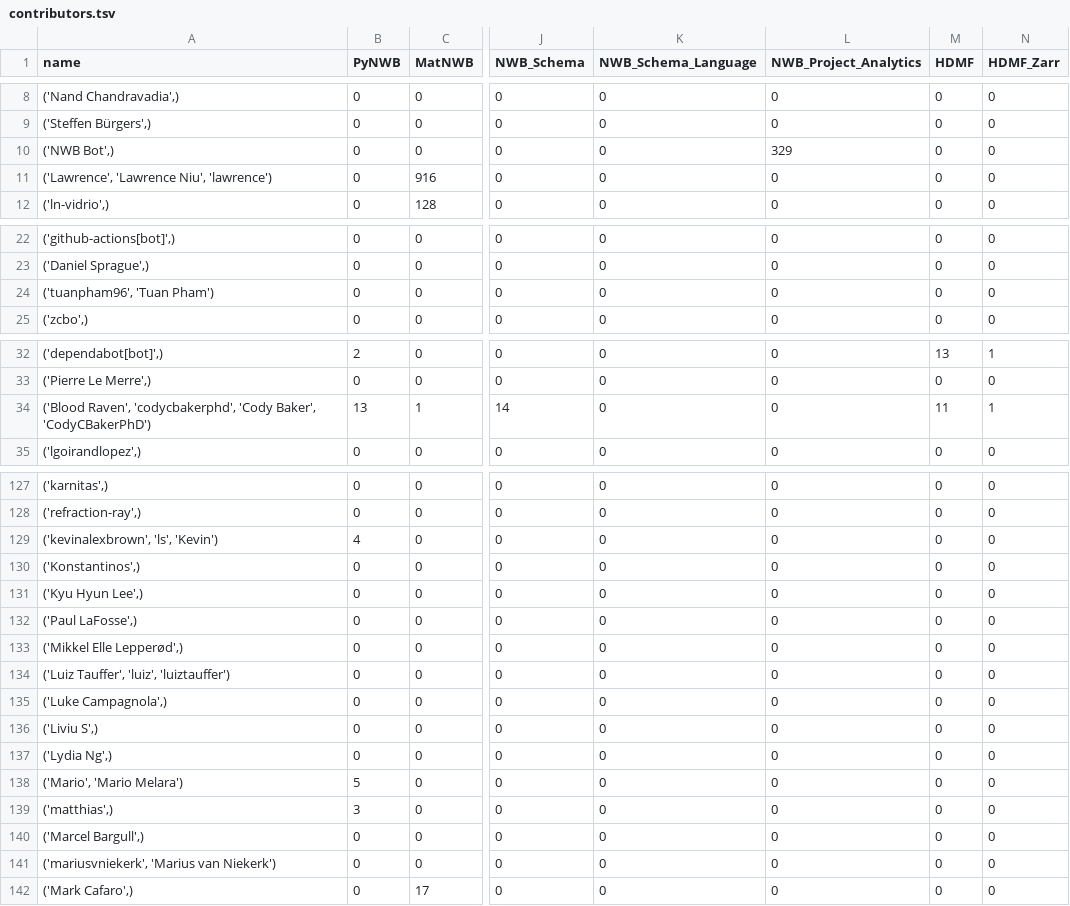
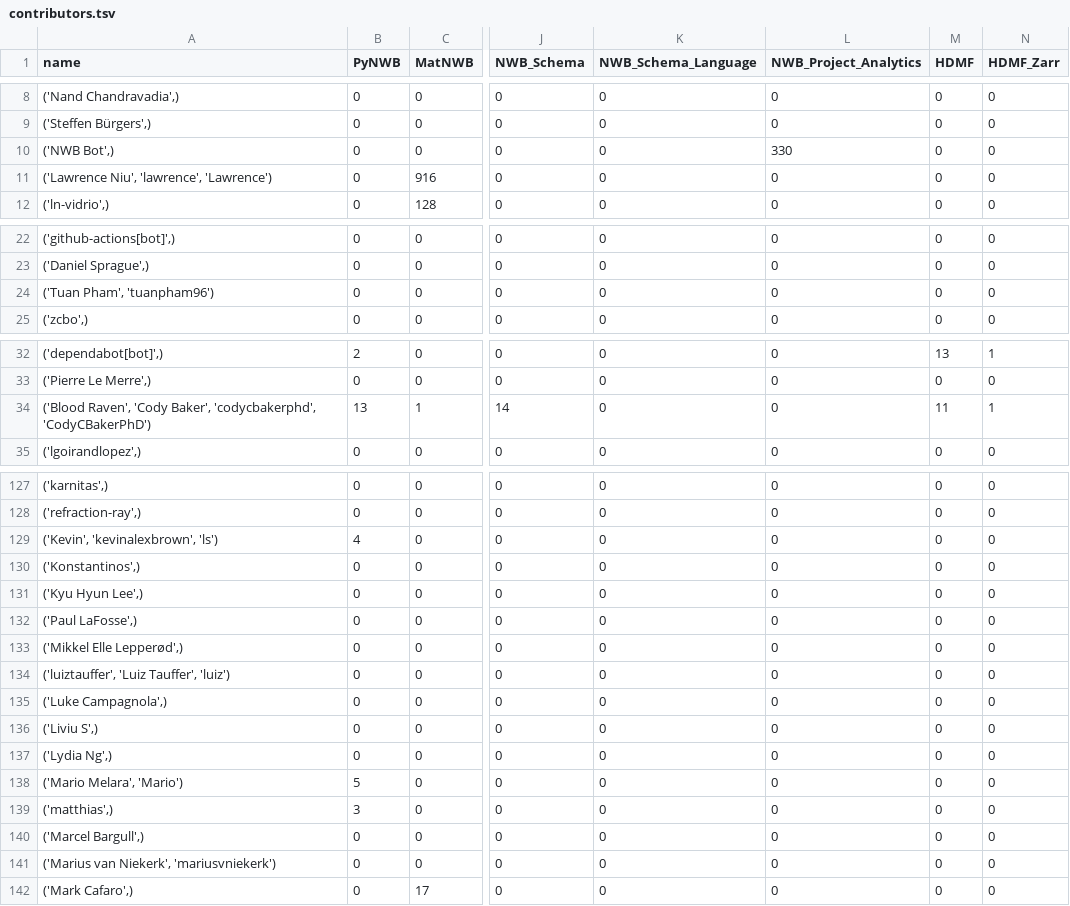
Before and after one commit to NeurodataWithoutBorders/nwb-project-analytics, a TSV file: data/contributors.tsv, drawn as a sheet; only a part is shown, gaps mark what is left out; the diff covers the shown part only; the diff names each change by its address in the sheet, - before the commit and + after, or states it on an @@ line.

```diff
--- a/data/contributors.tsv
+++ b/data/contributors.tsv
-L10 (NWB_Project_Analytics): 329
+L10 (NWB_Project_Analytics): 330
-A11 (name): ('Lawrence', 'Lawrence Niu', 'lawrence')
+A11 (name): ('Lawrence Niu', 'lawrence', 'Lawrence')
-A24 (name): ('tuanpham96', 'Tuan Pham')
+A24 (name): ('Tuan Pham', 'tuanpham96')
-A34 (name): ('Blood Raven', 'codycbakerphd', 'Cody Baker', 'CodyCBakerPhD')
+A34 (name): ('Blood Raven', 'Cody Baker', 'codycbakerphd', 'CodyCBakerPhD')
-A129 (name): ('kevinalexbrown', 'ls', 'Kevin')
+A129 (name): ('Kevin', 'kevinalexbrown', 'ls')
-A134 (name): ('Luiz Tauffer', 'luiz', 'luiztauffer')
+A134 (name): ('luiztauffer', 'Luiz Tauffer', 'luiz')
-A138 (name): ('Mario', 'Mario Melara')
+A138 (name): ('Mario Melara', 'Mario')
-A141 (name): ('mariusvniekerk', 'Marius van Niekerk')
+A141 (name): ('Marius van Niekerk', 'mariusvniekerk')
```
Also changed, not shown: 8 edited cells elsewhere in this file, 2 other files.
